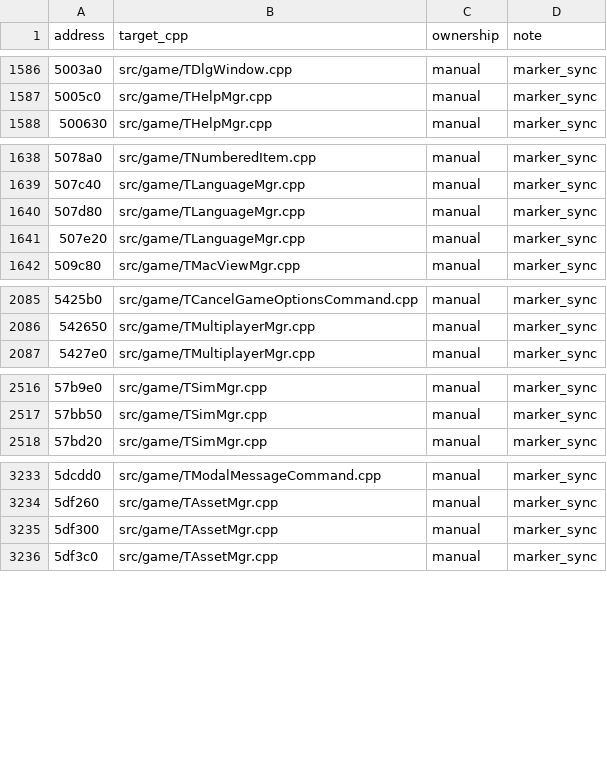
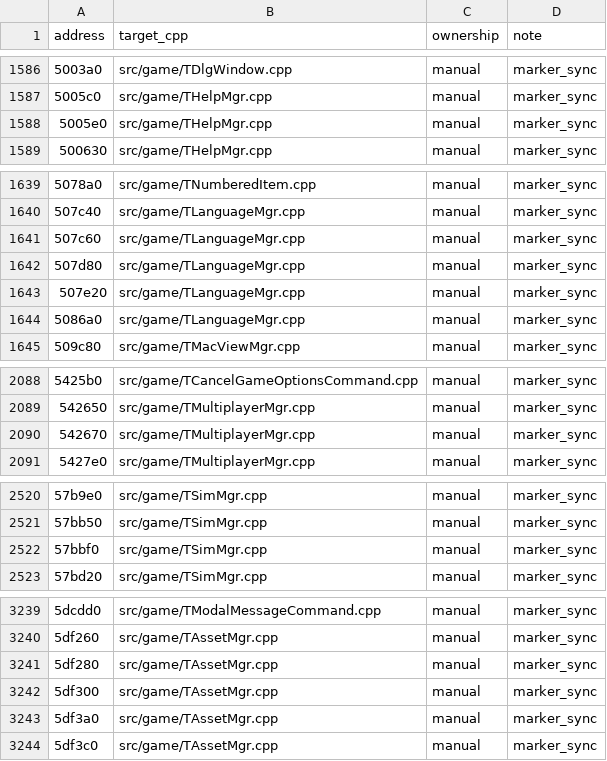
Before and after one commit to agluszak/imperialism-decomp, a CSV file: config/function_ownership.csv, drawn as a sheet; only a part is shown, gaps mark what is left out; the diff covers the shown part only; the diff names each change by its address in the sheet, - before the commit and + after, or states it on an @@ line.

```diff
--- a/config/function_ownership.csv
+++ b/config/function_ownership.csv
+row 1588: 5005e0 | src/game/THelpMgr.cpp | manual | marker_sync
+row 1641: 507c60 | src/game/TLanguageMgr.cpp | manual | marker_sync
+row 1644: 5086a0 | src/game/TLanguageMgr.cpp | manual | marker_sync
+row 2090: 542670 | src/game/TMultiplayerMgr.cpp | manual | marker_sync
+row 2522: 57bbf0 | src/game/TSimMgr.cpp | manual | marker_sync
+row 3241: 5df280 | src/game/TAssetMgr.cpp | manual | marker_sync
+row 3243: 5df3a0 | src/game/TAssetMgr.cpp | manual | marker_sync
```
Also changed, not shown: 2 added rows elsewhere in this file, 21 other files.
